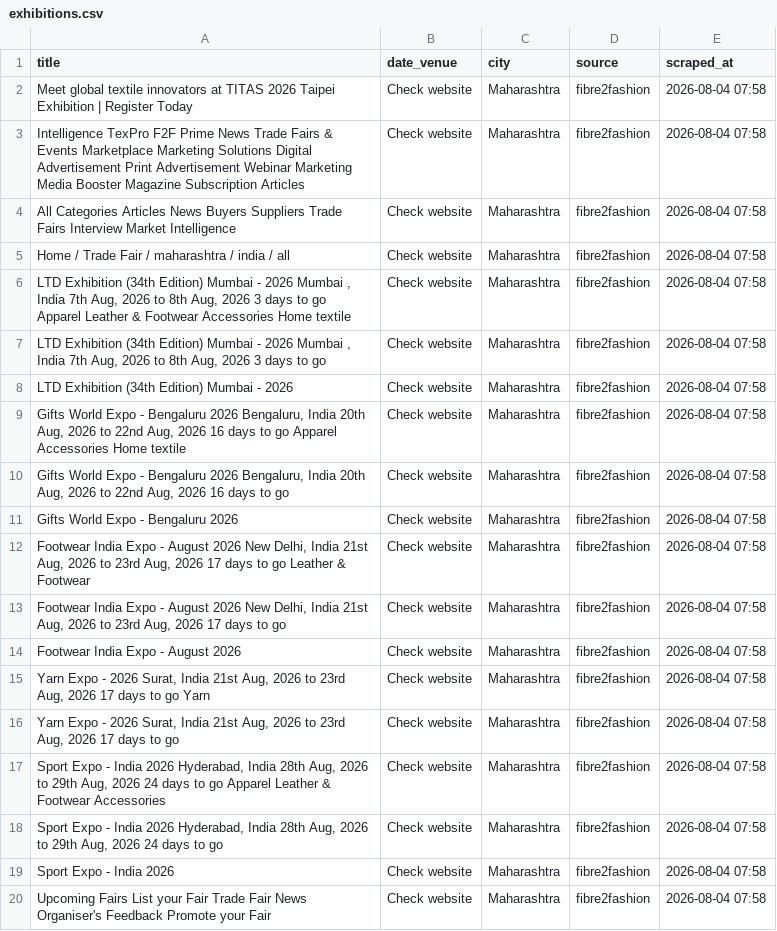
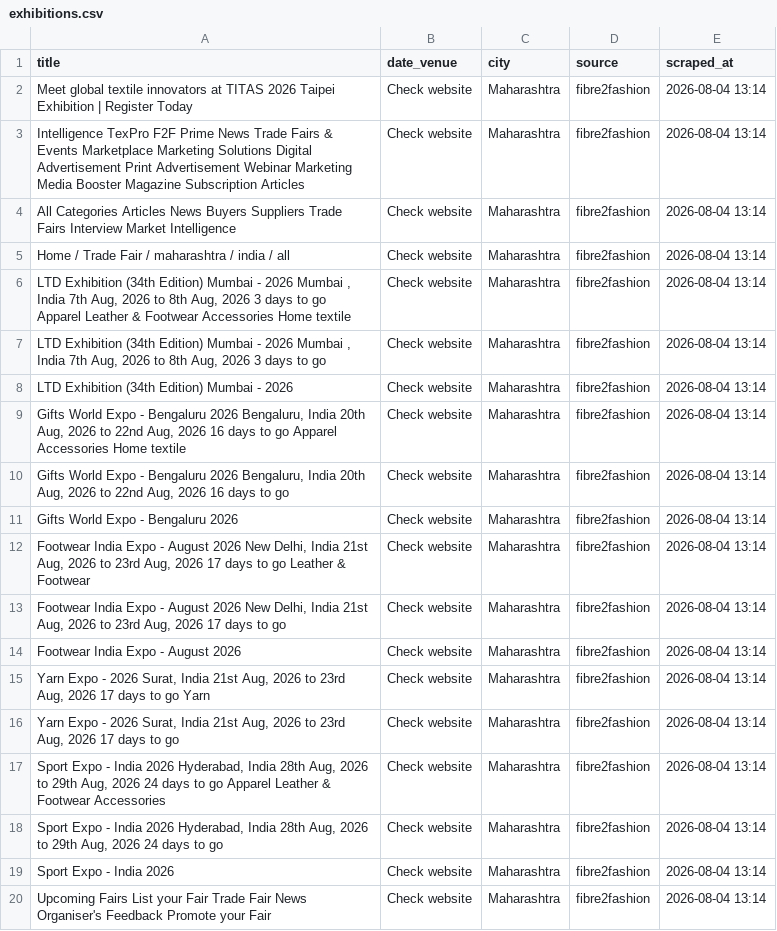
Before and after one commit to Customer-Delight/mh-exhibitions-scraper, a CSV file: exhibitions.csv, drawn as a sheet.

```diff
--- a/exhibitions.csv
+++ b/exhibitions.csv
@@ -1,20 +1,20 @@
 title,date_venue,city,source,scraped_at
-Meet global textile innovators at TITAS 2026 Taipei Exhibition | Register Today,Check website,Maharashtra,fibre2fashion,2026-08-04 07:58
-Intelligence TexPro F2F Prime News Trade Fairs & Events Marketplace Marketing Solutions Digital Advertisement Print Advertisement Webinar Marketing Media Booster Magazine Subscription Articles,Check website,Maharashtra,fibre2fashion,2026-08-04 07:58
-All Categories Articles News Buyers Suppliers Trade Fairs Interview Market Intelligence,Check website,Maharashtra,fibre2fashion,2026-08-04 07:58
-Home / Trade Fair / maharashtra / india / all,Check website,Maharashtra,fibre2fashion,2026-08-04 07:58
-"LTD Exhibition (34th Edition) Mumbai - 2026 Mumbai , India 7th Aug, 2026 to 8th Aug, 2026 3 days to go Apparel Leather & Footwear Accessories Home textile",Check website,Maharashtra,fibre2fashion,2026-08-04 07:58
-"LTD Exhibition (34th Edition) Mumbai - 2026 Mumbai , India 7th Aug, 2026 to 8th Aug, 2026 3 days to go",Check website,Maharashtra,fibre2fashion,2026-08-04 07:58
-LTD Exhibition (34th Edition) Mumbai - 2026,Check website,Maharashtra,fibre2fashion,2026-08-04 07:58
-"Gifts World Expo - Bengaluru 2026 Bengaluru, India 20th Aug, 2026 to 22nd Aug, 2026 16 days to go Apparel Accessories Home textile",Check website,Maharashtra,fibre2fashion,2026-08-04 07:58
-"Gifts World Expo - Bengaluru 2026 Bengaluru, India 20th Aug, 2026 to 22nd Aug, 2026 16 days to go",Check website,Maharashtra,fibre2fashion,2026-08-04 07:58
-Gifts World Expo - Bengaluru 2026,Check website,Maharashtra,fibre2fashion,2026-08-04 07:58
-"Footwear India Expo - August 2026 New Delhi, India 21st Aug, 2026 to 23rd Aug, 2026 17 days to go Leather & Footwear",Check website,Maharashtra,fibre2fashion,2026-08-04 07:58
-"Footwear India Expo - August 2026 New Delhi, India 21st Aug, 2026 to 23rd Aug, 2026 17 days to go",Check website,Maharashtra,fibre2fashion,2026-08-04 07:58
-Footwear India Expo - August 2026,Check website,Maharashtra,fibre2fashion,2026-08-04 07:58
-"Yarn Expo - 2026 Surat, India 21st Aug, 2026 to 23rd Aug, 2026 17 days to go Yarn",Check website,Maharashtra,fibre2fashion,2026-08-04 07:58
-"Yarn Expo - 2026 Surat, India 21st Aug, 2026 to 23rd Aug, 2026 17 days to go",Check website,Maharashtra,fibre2fashion,2026-08-04 07:58
-"Sport Expo - India  2026 Hyderabad, India 28th Aug, 2026 to 29th Aug, 2026 24 days to go Apparel Leather & Footwear Accessories",Check website,Maharashtra,fibre2fashion,2026-08-04 07:58
-"Sport Expo - India  2026 Hyderabad, India 28th Aug, 2026 to 29th Aug, 2026 24 days to go",Check website,Maharashtra,fibre2fashion,2026-08-04 07:58
-Sport Expo - India  2026,Check website,Maharashtra,fibre2fashion,2026-08-04 07:58
-Upcoming Fairs List your Fair Trade Fair News Organiser's Feedback Promote your Fair,Check website,Maharashtra,fibre2fashion,2026-08-04 07:58
+Meet global textile innovators at TITAS 2026 Taipei Exhibition | Register Today,Check website,Maharashtra,fibre2fashion,2026-08-04 13:14
+Intelligence TexPro F2F Prime News Trade Fairs & Events Marketplace Marketing Solutions Digital Advertisement Print Advertisement Webinar Marketing Media Booster Magazine Subscription Articles,Check website,Maharashtra,fibre2fashion,2026-08-04 13:14
+All Categories Articles News Buyers Suppliers Trade Fairs Interview Market Intelligence,Check website,Maharashtra,fibre2fashion,2026-08-04 13:14
+Home / Trade Fair / maharashtra / india / all,Check website,Maharashtra,fibre2fashion,2026-08-04 13:14
+"LTD Exhibition (34th Edition) Mumbai - 2026 Mumbai , India 7th Aug, 2026 to 8th Aug, 2026 3 days to go Apparel Leather & Footwear Accessories Home textile",Check website,Maharashtra,fibre2fashion,2026-08-04 13:14
+"LTD Exhibition (34th Edition) Mumbai - 2026 Mumbai , India 7th Aug, 2026 to 8th Aug, 2026 3 days to go",Check website,Maharashtra,fibre2fashion,2026-08-04 13:14
+LTD Exhibition (34th Edition) Mumbai - 2026,Check website,Maharashtra,fibre2fashion,2026-08-04 13:14
+"Gifts World Expo - Bengaluru 2026 Bengaluru, India 20th Aug, 2026 to 22nd Aug, 2026 16 days to go Apparel Accessories Home textile",Check website,Maharashtra,fibre2fashion,2026-08-04 13:14
+"Gifts World Expo - Bengaluru 2026 Bengaluru, India 20th Aug, 2026 to 22nd Aug, 2026 16 days to go",Check website,Maharashtra,fibre2fashion,2026-08-04 13:14
+Gifts World Expo - Bengaluru 2026,Check website,Maharashtra,fibre2fashion,2026-08-04 13:14
+"Footwear India Expo - August 2026 New Delhi, India 21st Aug, 2026 to 23rd Aug, 2026 17 days to go Leather & Footwear",Check website,Maharashtra,fibre2fashion,2026-08-04 13:14
+"Footwear India Expo - August 2026 New Delhi, India 21st Aug, 2026 to 23rd Aug, 2026 17 days to go",Check website,Maharashtra,fibre2fashion,2026-08-04 13:14
+Footwear India Expo - August 2026,Check website,Maharashtra,fibre2fashion,2026-08-04 13:14
+"Yarn Expo - 2026 Surat, India 21st Aug, 2026 to 23rd Aug, 2026 17 days to go Yarn",Check website,Maharashtra,fibre2fashion,2026-08-04 13:14
+"Yarn Expo - 2026 Surat, India 21st Aug, 2026 to 23rd Aug, 2026 17 days to go",Check website,Maharashtra,fibre2fashion,2026-08-04 13:14
+"Sport Expo - India  2026 Hyderabad, India 28th Aug, 2026 to 29th Aug, 2026 24 days to go Apparel Leather & Footwear Accessories",Check website,Maharashtra,fibre2fashion,2026-08-04 13:14
+"Sport Expo - India  2026 Hyderabad, India 28th Aug, 2026 to 29th Aug, 2026 24 days to go",Check website,Maharashtra,fibre2fashion,2026-08-04 13:14
+Sport Expo - India  2026,Check website,Maharashtra,fibre2fashion,2026-08-04 13:14
+Upcoming Fairs List your Fair Trade Fair News Organiser's Feedback Promote your Fair,Check website,Maharashtra,fibre2fashion,2026-08-04 13:14
```
